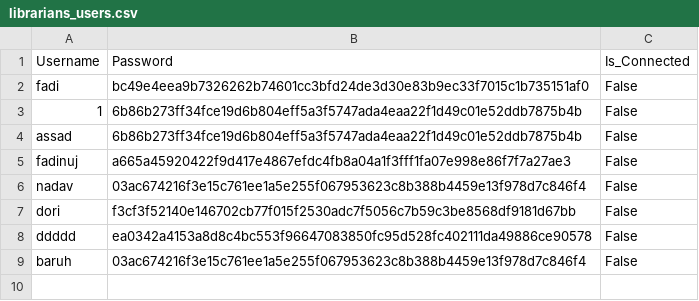
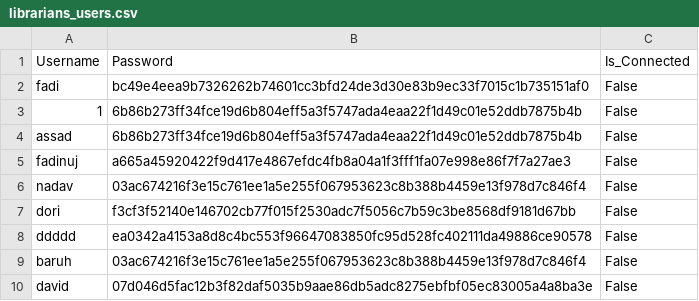
Before and after one commit to baruhifraimov/Librarian_Managment_GUI, a CSV file: csv_files/librarians_users.csv, drawn as a sheet.

Commit message:
Updated test cases
Fixed Import Errors: Corrected import statements for UserManager and librarian_manager modules.
Updated Test Cases: Modified test cases to ensure proper mocking and handling of exceptions.
Added Instance Assertion: Included an example of how to assert if two variables refer to the same instance using unittest.
Enhanced Librarian Class: Improved the Librarian class by adding proper imports and ensuring correct functionality.

```diff
--- a/csv_files/librarians_users.csv
+++ b/csv_files/librarians_users.csv
@@ -9 +9,2 @@ ddddd,ea0342a4153a8d8c4bc553f96647083850fc95d528fc402111da49886ce90578,False
 baruh,03ac674216f3e15c761ee1a5e255f067953623c8b388b4459e13f978d7c846f4,False
+david,07d046d5fac12b3f82daf5035b9aae86db5adc8275ebfbf05ec83005a4a8ba3e,False
```
Also changed, not shown: csv_files/books.csv, 27 other files.
